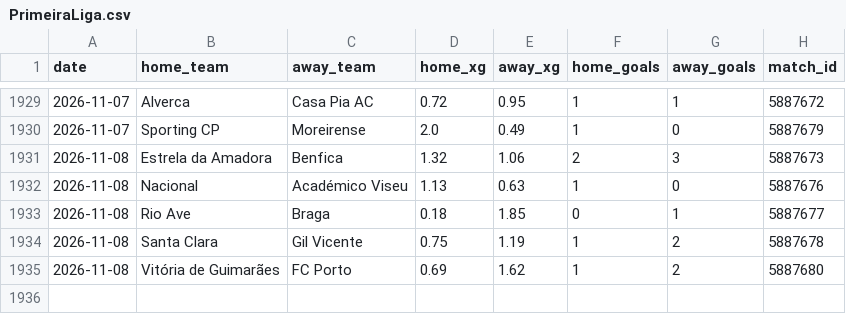
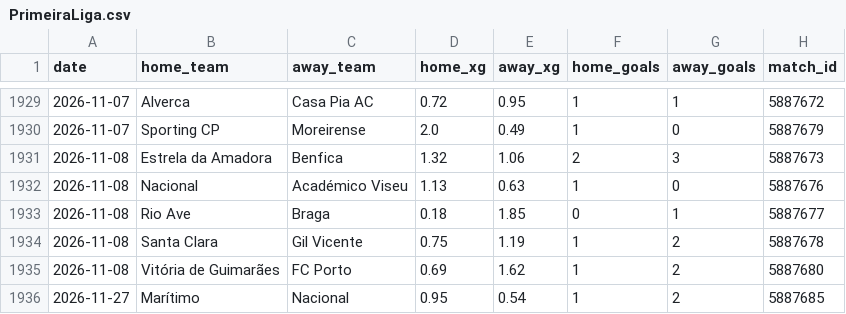
Before and after one commit to AVanneste/sports-analytics-platform, a CSV file: Football/data/raw/xg/PrimeiraLiga.csv, drawn as a sheet; only a part is shown, gaps mark what is left out.

```diff
--- a/Football/data/raw/xg/PrimeiraLiga.csv
+++ b/Football/data/raw/xg/PrimeiraLiga.csv
@@ -1935 +1935,2 @@ date,home_team,away_team,home_xg,away_xg,home_goals,away_goals,match_id
 2026-11-08,Vitória de Guimarães,FC Porto,0.69,1.62,1,2,5887680
+2026-11-27,Marítimo,Nacional,0.95,0.54,1,2,5887685
```
Also changed, not shown: Football/data/raw/opta_power_rankings.csv, Football/data/raw/xg/Belgium.csv, 13 other files.
